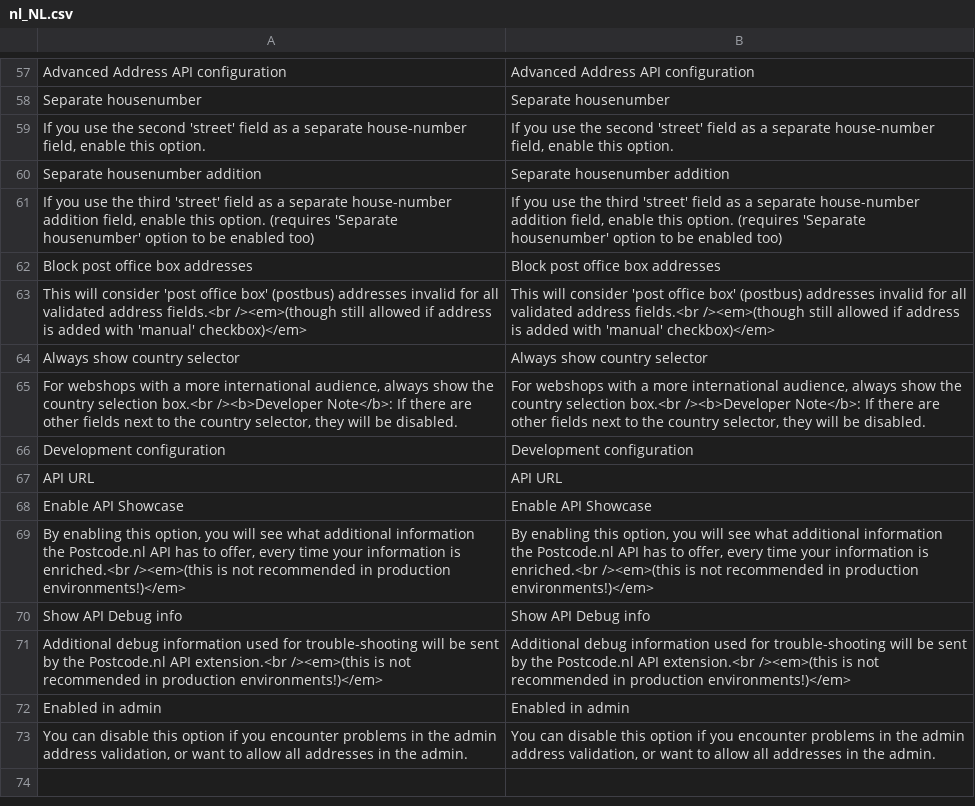
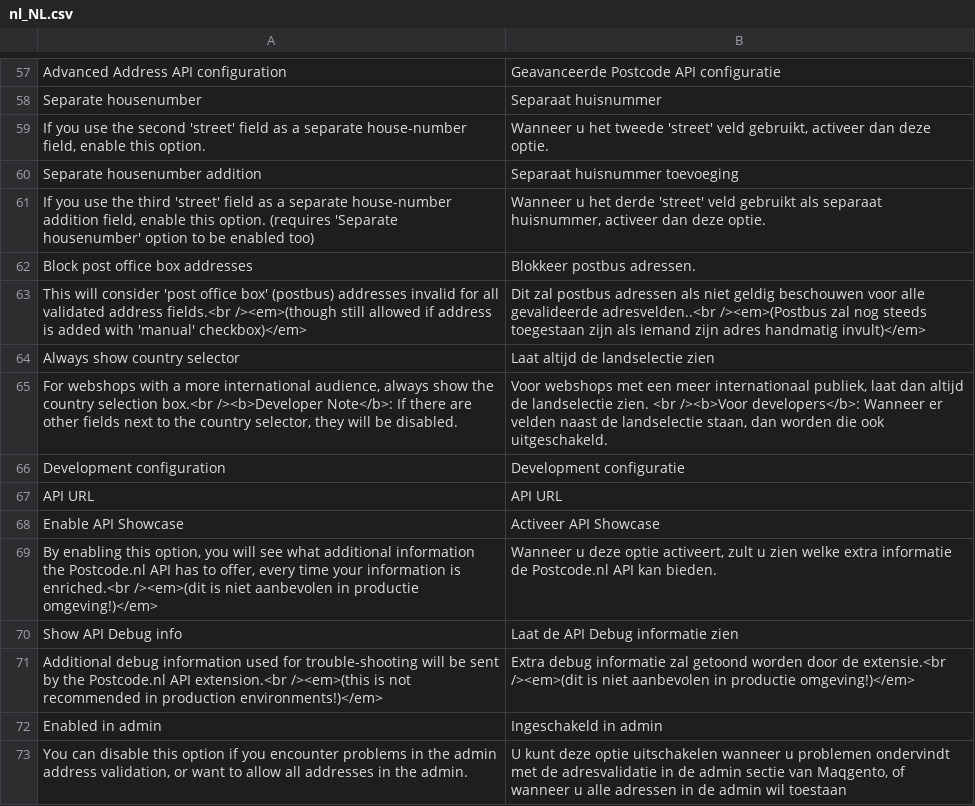
Before and after one commit to wezzco/postcode-m2, a CSV file: i18n/nl_NL.csv, drawn as a sheet; only a part is shown, gaps mark what is left out; the diff covers the shown part only.

```diff
--- a/i18n/nl_NL.csv
+++ b/i18n/nl_NL.csv
@@ -57,17 +57,17 @@
-"Advanced Address API configuration","Advanced Address API configuration"
-"Separate housenumber","Separate housenumber"
-"If you use the second 'street' field as a separate house-number field, enable this option.","If you use the second 'street' field as a separate house-number field, enable this option."
-"Separate housenumber addition","Separate housenumber addition"
-"If you use the third 'street' field as a separate house-number addition field, enable this option. (requires 'Separate housenumber' option to be enabled too)","If you use the third 'street' field as a separate house-number addition field, enable this option. (requires 'Separate housenumber' option to be enabled too)"
-"Block post office box addresses","Block post office box addresses"
-"This will consider 'post office box' (postbus) addresses invalid for all validated address fields.<br /><em>(though still allowed if address is added with 'manual' checkbox)</em>","This will consider 'post office box' (postbus) addresses invalid for all validated address fields.<br /><em>(though still allowed if address is added with 'manual' checkbox)</em>"
-"Always show country selector","Always show country selector"
-"For webshops with a more international audience, always show the country selection box.<br /><b>Developer Note</b>: If there are other fields next to the country selector, they will be disabled.","For webshops with a more international audience, always show the country selection box.<br /><b>Developer Note</b>: If there are other fields next to the country selector, they will be disabled."
-"Development configuration","Development configuration"
+"Advanced Address API configuration","Geavanceerde Postcode API configuratie"
+"Separate housenumber","Separaat huisnummer"
+"If you use the second 'street' field as a separate house-number field, enable this option.","Wanneer u het tweede 'street' veld gebruikt, activeer dan deze optie."
+"Separate housenumber addition","Separaat huisnummer toevoeging"
+"If you use the third 'street' field as a separate house-number addition field, enable this option. (requires 'Separate housenumber' option to be enabled too)","Wanneer u het derde 'street' veld gebruikt als separaat huisnummer, activeer dan deze optie."
+"Block post office box addresses","Blokkeer postbus adressen."
+"This will consider 'post office box' (postbus) addresses invalid for all validated address fields.<br /><em>(though still allowed if address is added with 'manual' checkbox)</em>","Dit zal postbus adressen als niet geldig beschouwen voor alle gevalideerde adresvelden..<br /><em>(Postbus zal nog steeds toegestaan zijn als iemand zijn adres handmatig invult)</em>"
+"Always show country selector","Laat altijd de landselectie zien"
+"For webshops with a more international audience, always show the country selection box.<br /><b>Developer Note</b>: If there are other fields next to the country selector, they will be disabled.","Voor webshops met een meer internationaal publiek, laat dan altijd de landselectie zien. <br /><b>Voor developers</b>: Wanneer er velden naast de landselectie staan, dan worden die ook uitgeschakeld."
+"Development configuration","Development configuratie"
 "API URL","API URL"
-"Enable API Showcase","Enable API Showcase"
-"By enabling this option, you will see what additional information the Postcode.nl API has to offer, every time your information is enriched.<br /><em>(this is not recommended in production environments!)</em>","By enabling this option, you will see what additional information the Postcode.nl API has to offer, every time your information is enriched.<br /><em>(this is not recommended in production environments!)</em>"
-"Show API Debug info","Show API Debug info"
-"Additional debug information used for trouble-shooting will be sent by the Postcode.nl API extension.<br /><em>(this is not recommended in production environments!)</em>","Additional debug information used for trouble-shooting will be sent by the Postcode.nl API extension.<br /><em>(this is not recommended in production environments!)</em>"
-"Enabled in admin","Enabled in admin"
-"You can disable this option if you encounter problems in the admin address validation, or want to allow all addresses in the admin.","You can disable this option if you encounter problems in the admin address validation, or want to allow all addresses in the admin."
+"Enable API Showcase","Activeer API Showcase"
+"By enabling this option, you will see what additional information the Postcode.nl API has to offer, every time your information is enriched.<br /><em>(dit is niet aanbevolen in productie omgeving!)</em>","Wanneer u deze optie activeert, zult u zien welke extra informatie de Postcode.nl API kan bieden."
+"Show API Debug info","Laat de API Debug informatie zien"
+"Additional debug information used for trouble-shooting will be sent by the Postcode.nl API extension.<br /><em>(this is not recommended in production environments!)</em>","Extra debug informatie zal getoond worden door de extensie.<br /><em>(dit is niet aanbevolen in productie omgeving!)</em>"
+"Enabled in admin","Ingeschakeld in admin"
+"You can disable this option if you encounter problems in the admin address validation, or want to allow all addresses in the admin.","U kunt deze optie uitschakelen wanneer u problemen ondervindt met de adresvalidatie in de admin sectie van Maqgento, of wanneer u alle adressen in de admin wil toestaan"
```
Also changed, not shown: 48 edited cells elsewhere in this file.
